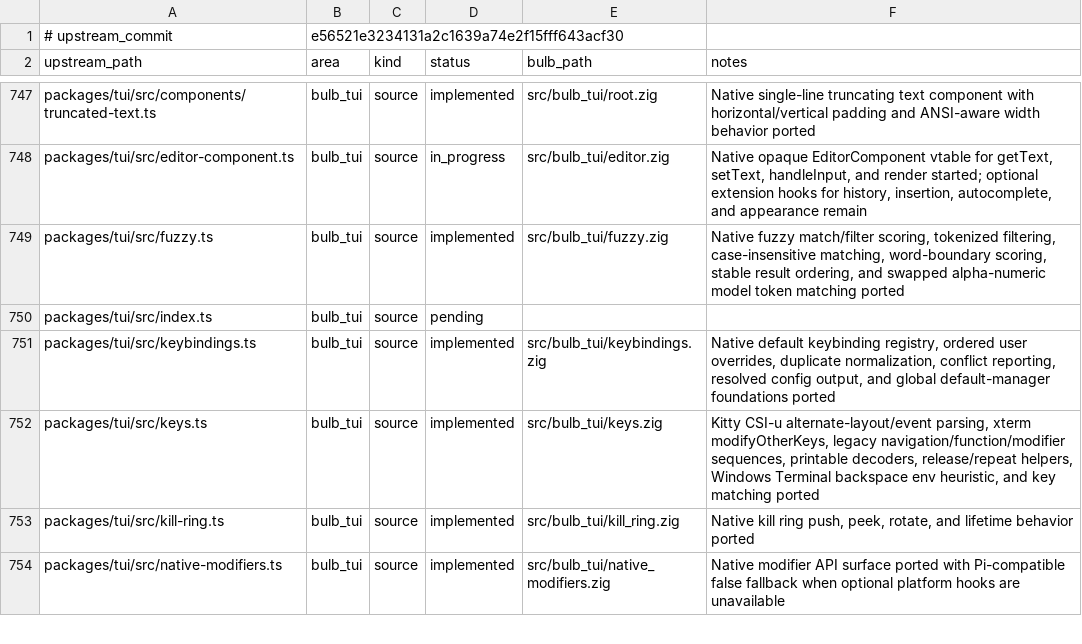
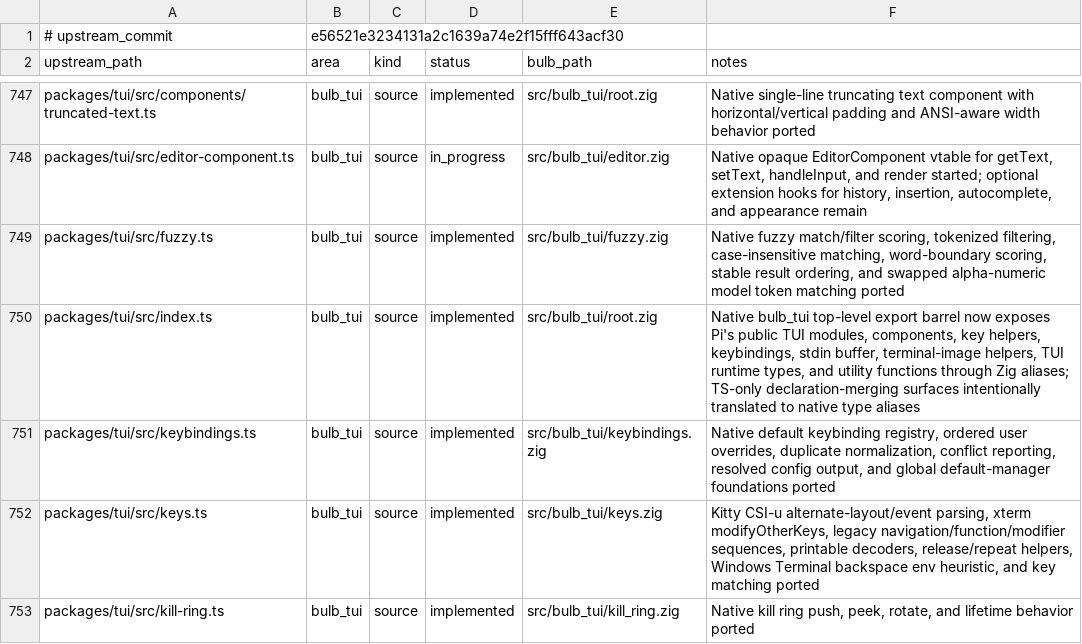
Before and after one commit to anggakhrsma/bulb, a TSV file: parity/ledger.tsv, drawn as a sheet; only a part is shown, gaps mark what is left out; the shorter side is filled out with more unchanged rows.

Commit message:
feat: port tui index barrel

```diff
--- a/parity/ledger.tsv
+++ b/parity/ledger.tsv
@@ -749,3 +749,3 @@ packages/tui/src/editor-component.ts	bulb_tui	source	in_progress	src/bulb_tui/ed
 packages/tui/src/fuzzy.ts	bulb_tui	source	implemented	src/bulb_tui/fuzzy.zig	Native fuzzy match/filter scoring, tokenized filtering, case-insensitive matching, word-boundary scoring, stable result ordering, and swapped alpha-numeric model token matching ported
-packages/tui/src/index.ts	bulb_tui	source	pending		
+packages/tui/src/index.ts	bulb_tui	source	implemented	src/bulb_tui/root.zig	Native bulb_tui top-level export barrel now exposes Pi's public TUI modules, components, key helpers, keybindings, stdin buffer, terminal-image helpers, TUI runtime types, and utility functions through Zig aliases; TS-only declaration-merging surfaces intentionally translated to native type aliases
 packages/tui/src/keybindings.ts	bulb_tui	source	implemented	src/bulb_tui/keybindings.zig	Native default keybinding registry, ordered user overrides, duplicate normalization, conflict reporting, resolved config output, and global default-manager foundations ported
```
Also changed, not shown: 3 other files.
